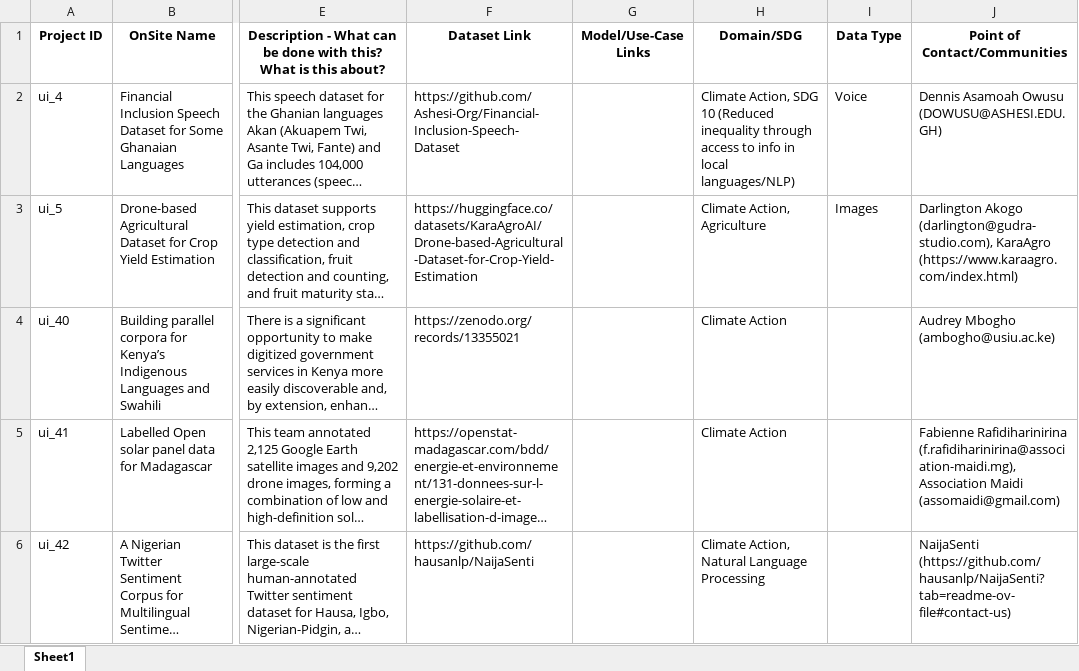
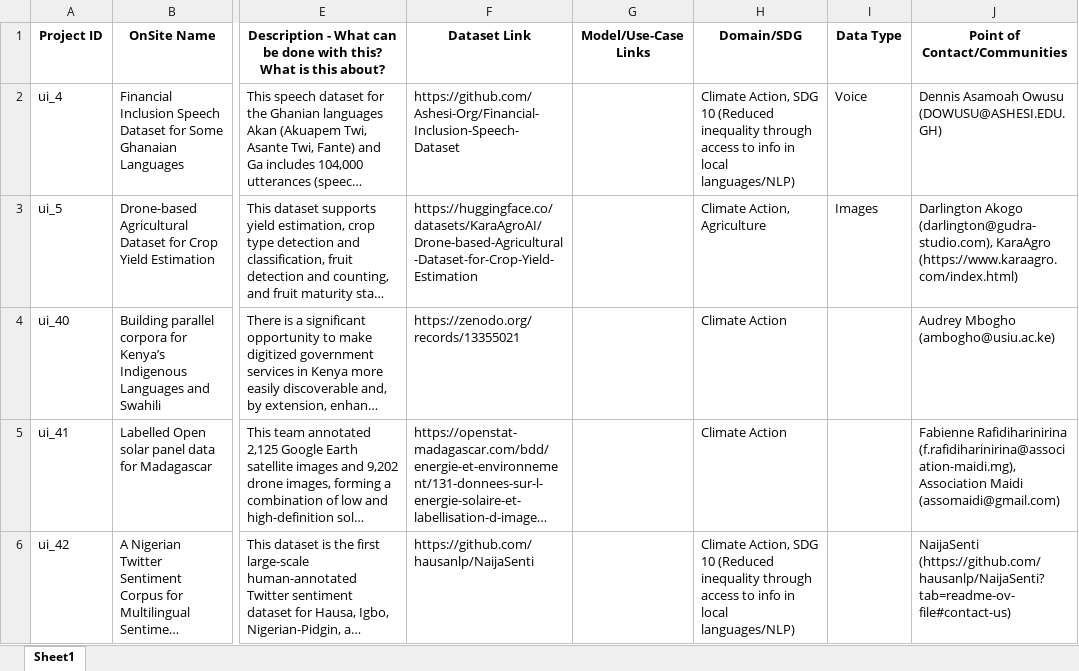
Before and after one commit to Fair-Forward/datasets, an Excel workbook: docs/data_catalog.xlsx, sheet Sheet1, drawn as a sheet; only a part is shown, gaps mark what is left out; long unchanged cells end in …; values as stored, in another font and other column widths than the file's, no borders; the diff covers the shown part only; the diff names each change by its address in the sheet, - before the commit and + after, or states it on an @@ line.

```diff
--- a/docs/data_catalog.xlsx (sheet Sheet1)
+++ b/docs/data_catalog.xlsx (sheet Sheet1)
-H6 (Domain/SDG): Climate Action, Natural Language Processing
+H6 (Domain/SDG): Climate Action, SDG 10 (Reduced inequality through access to info in local languages/NLP)
```
Also changed, not shown: 2 edited cells elsewhere in this sheet, 3 other files.
